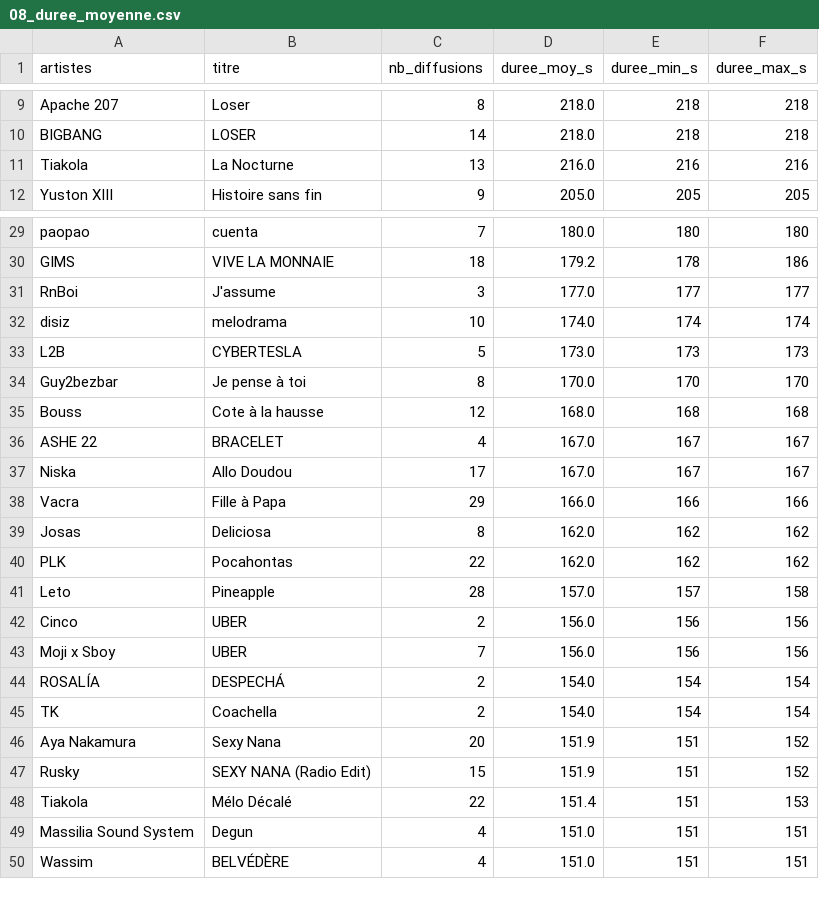
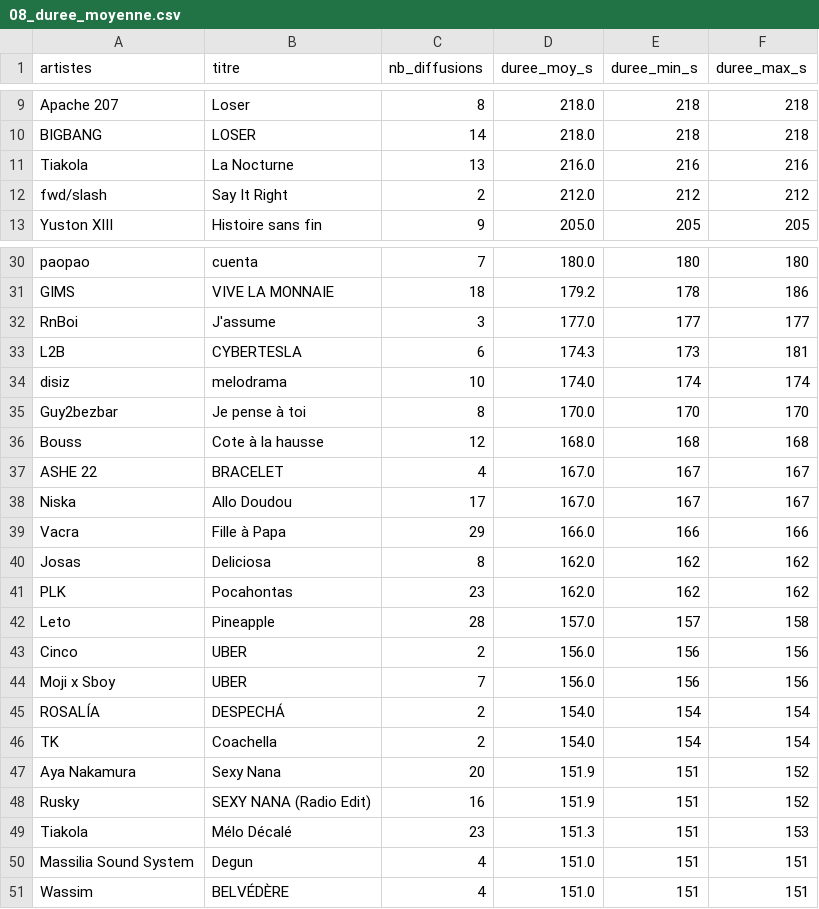
Before and after one commit to gunout/skyrock-monitor, a CSV file: resultats/08_duree_moyenne.csv, drawn as a sheet; only a part is shown, gaps mark what is left out.

```diff
--- a/resultats/08_duree_moyenne.csv
+++ b/resultats/08_duree_moyenne.csv
@@ -11,2 +11,3 @@ BIGBANG,LOSER,14,218.0,218,218
 Tiakola,La Nocturne,13,216.0,216,216
+fwd/slash,Say It Right,2,212.0,212,212
 Yuston XIII,Histoire sans fin,9,205.0,205,205
@@ -31,4 +32,4 @@ GIMS,VIVE LA MONNAIE,18,179.2,178,186
 RnBoi,J'assume,3,177.0,177,177
+L2B,CYBERTESLA,6,174.3,173,181
 disiz,melodrama,10,174.0,174,174
-L2B,CYBERTESLA,5,173.0,173,173
 Guy2bezbar,Je pense à toi,8,170.0,170,170
@@ -39,3 +40,3 @@ Vacra,Fille à Papa,29,166.0,166,166
 Josas,Deliciosa,8,162.0,162,162
-PLK,Pocahontas,22,162.0,162,162
+PLK,Pocahontas,23,162.0,162,162
 Leto,Pineapple,28,157.0,157,158
@@ -46,4 +47,4 @@ TK,Coachella,2,154.0,154,154
 Aya Nakamura,Sexy Nana,20,151.9,151,152
-Rusky,SEXY NANA (Radio Edit),15,151.9,151,152
-Tiakola,Mélo Décalé,22,151.4,151,153
+Rusky,SEXY NANA (Radio Edit),16,151.9,151,152
+Tiakola,Mélo Décalé,23,151.3,151,153
 Massilia Sound System,Degun,4,151.0,151,151
```
Also changed, not shown: resultats/05_top_artiste_par_heure.csv, resultats/06_artistes_recurrents.csv, 16 other files.
